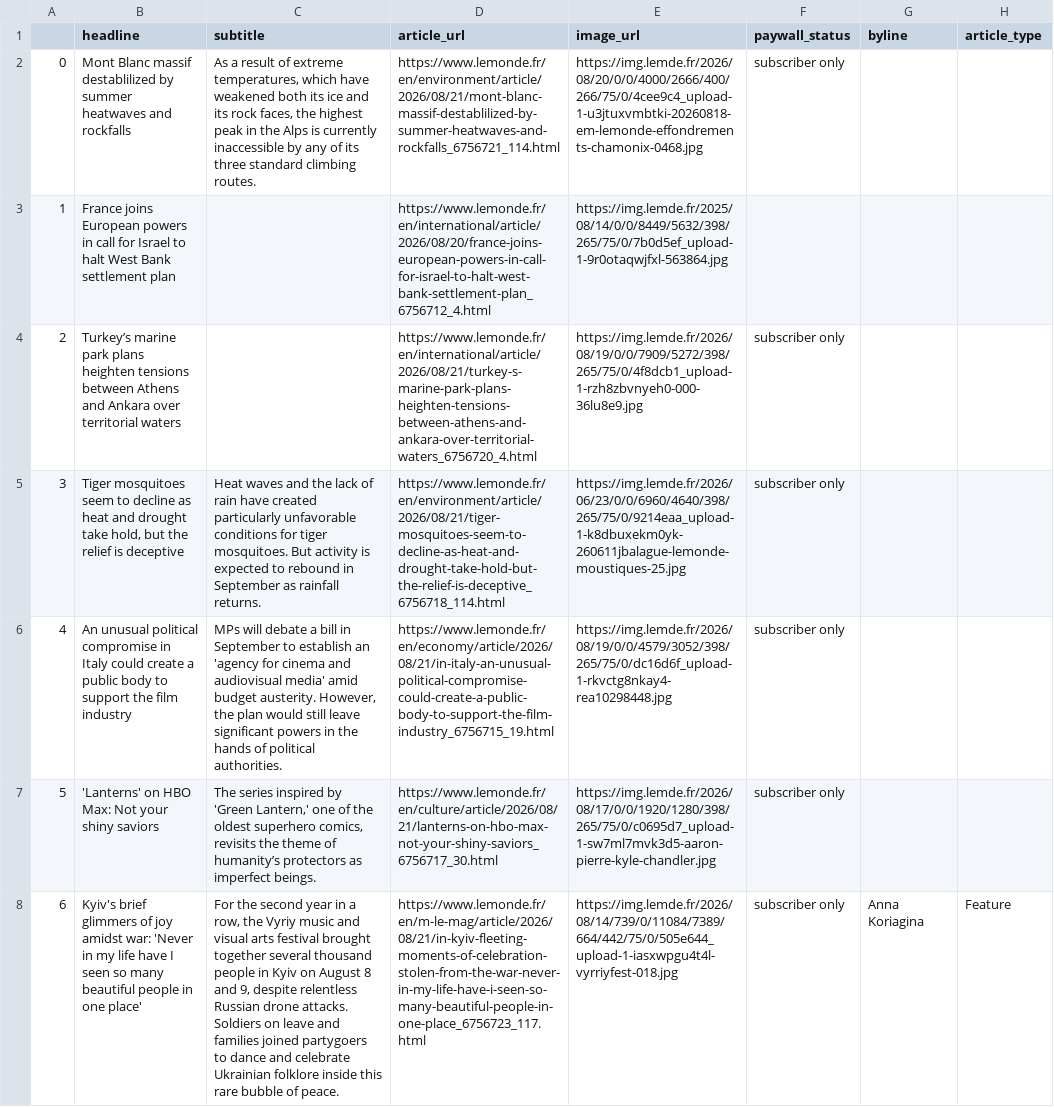
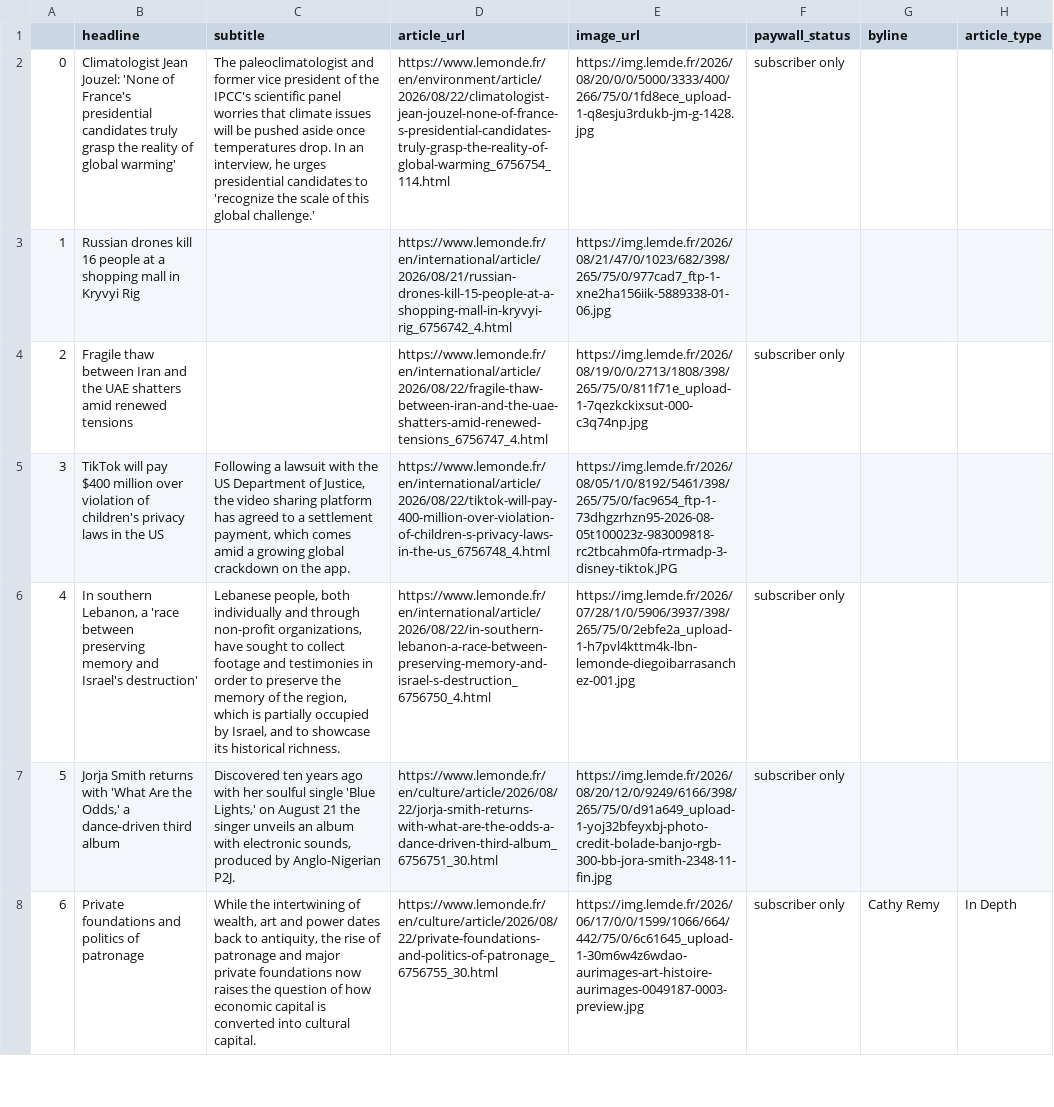
Before and after one commit to luciamack/auto_updating_headline_scraper_le_monde, a CSV file: le_monde_daily_news.csv, drawn as a sheet; only a part is shown; the diff covers the shown part only; the diff names each change by its address in the sheet, - before the commit and + after, or states it on an @@ line.

```diff
--- a/le_monde_daily_news.csv
+++ b/le_monde_daily_news.csv
-B2 (headline): Mont Blanc massif destablilized by summer heatwaves and rockfalls
+B2 (headline): Climatologist Jean Jouzel: 'None of France's presidential candidates truly grasp the reality of global warming'
-C2 (subtitle): As a result of extreme temperatures, which have weakened both its ice and its rock faces, the highest peak in the Alps is currently inaccessible by any of its three standard climbing routes.
+C2 (subtitle): The paleoclimatologist and former vice president of the IPCC's scientific panel worries that climate issues will be pushed aside once temperatures drop. In an interview, he urges presidential candidates to 'recognize the scale of this global challenge.'
-D2 (article_url): https://www.lemonde.fr/en/environment/article/2026/08/21/mont-blanc-massif-destablilized-by-summer-heatwaves-and-rockfalls_6756721_114.html
+D2 (article_url): https://www.lemonde.fr/en/environment/article/2026/08/22/climatologist-jean-jouzel-none-of-france-s-presidential-candidates-truly-grasp-the-reality-of-global-warming_6756754_114.html
-E2 (image_url): https://img.lemde.fr/2026/08/20/0/0/4000/2666/400/266/75/0/4cee9c4_upload-1-u3jtuxvmbtki-20260818-em-lemonde-effondrements-chamonix-0468.jpg
+E2 (image_url): https://img.lemde.fr/2026/08/20/0/0/5000/3333/400/266/75/0/1fd8ece_upload-1-q8esju3rdukb-jm-g-1428.jpg
-B3 (headline): France joins European powers in call for Israel to halt West Bank settlement plan
+B3 (headline): Russian drones kill 16 people at a shopping mall in Kryvyi Rig
-D3 (article_url): https://www.lemonde.fr/en/international/article/2026/08/20/france-joins-european-powers-in-call-for-israel-to-halt-west-bank-settlement-plan_6756712_4.html
+D3 (article_url): https://www.lemonde.fr/en/international/article/2026/08/21/russian-drones-kill-15-people-at-a-shopping-mall-in-kryvyi-rig_6756742_4.html
-E3 (image_url): https://img.lemde.fr/2025/08/14/0/0/8449/5632/398/265/75/0/7b0d5ef_upload-1-9r0otaqwjfxl-563864.jpg
+E3 (image_url): https://img.lemde.fr/2026/08/21/47/0/1023/682/398/265/75/0/977cad7_ftp-1-xne2ha156iik-5889338-01-06.jpg
-B4 (headline): Turkey’s marine park plans heighten tensions between Athens and Ankara over territorial waters
+B4 (headline): Fragile thaw between Iran and the UAE shatters amid renewed tensions
-D4 (article_url): https://www.lemonde.fr/en/international/article/2026/08/21/turkey-s-marine-park-plans-heighten-tensions-between-athens-and-ankara-over-territorial-waters_6756720_4.html
+D4 (article_url): https://www.lemonde.fr/en/international/article/2026/08/22/fragile-thaw-between-iran-and-the-uae-shatters-amid-renewed-tensions_6756747_4.html
-E4 (image_url): https://img.lemde.fr/2026/08/19/0/0/7909/5272/398/265/75/0/4f8dcb1_upload-1-rzh8zbvnyeh0-000-36lu8e9.jpg
+E4 (image_url): https://img.lemde.fr/2026/08/19/0/0/2713/1808/398/265/75/0/811f71e_upload-1-7qezkckixsut-000-c3q74np.jpg
-B5 (headline): Tiger mosquitoes seem to decline as heat and drought take hold, but the relief is deceptive
+B5 (headline): TikTok will pay $400 million over violation of children's privacy laws in the US
-C5 (subtitle): Heat waves and the lack of rain have created particularly unfavorable conditions for tiger mosquitoes. But activity is expected to rebound in September as rainfall returns.
+C5 (subtitle): Following a lawsuit with the US Department of Justice, the video sharing platform has agreed to a settlement payment, which comes amid a growing global crackdown on the app.
-D5 (article_url): https://www.lemonde.fr/en/environment/article/2026/08/21/tiger-mosquitoes-seem-to-decline-as-heat-and-drought-take-hold-but-the-relief-is-deceptive_6756718_114.html
+D5 (article_url): https://www.lemonde.fr/en/international/article/2026/08/22/tiktok-will-pay-400-million-over-violation-of-children-s-privacy-laws-in-the-us_6756748_4.html
-E5 (image_url): https://img.lemde.fr/2026/06/23/0/0/6960/4640/398/265/75/0/9214eaa_upload-1-k8dbuxekm0yk-260611jbalague-lemonde-moustiques-25.jpg
+E5 (image_url): https://img.lemde.fr/2026/08/05/1/0/8192/5461/398/265/75/0/fac9654_ftp-1-73dhgzrhzn95-2026-08-05t100023z-983009818-rc2tbcahm0fa-rtrmadp-3-disney-tiktok.JPG
-F5 (paywall_status): subscriber only
+F5 (paywall_status): (empty)
-B6 (headline): An unusual political compromise in Italy could create a public body to support the film industry
+B6 (headline): In southern Lebanon, a 'race between preserving memory and Israel's destruction'
-C6 (subtitle): MPs will debate a bill in September to establish an 'agency for cinema and audiovisual media' amid budget austerity. However, the plan would still leave significant powers in the hands of political authorities.
+C6 (subtitle): Lebanese people, both individually and through non-profit organizations, have sought to collect footage and testimonies in order to preserve the memory of the region, which is partially occupied by Israel, and to showcase its historical richness.
-D6 (article_url): https://www.lemonde.fr/en/economy/article/2026/08/21/in-italy-an-unusual-political-compromise-could-create-a-public-body-to-support-the-film-industry_6756715_19.html
+D6 (article_url): https://www.lemonde.fr/en/international/article/2026/08/22/in-southern-lebanon-a-race-between-preserving-memory-and-israel-s-destruction_6756750_4.html
-E6 (image_url): https://img.lemde.fr/2026/08/19/0/0/4579/3052/398/265/75/0/dc16d6f_upload-1-rkvctg8nkay4-rea10298448.jpg
+E6 (image_url): https://img.lemde.fr/2026/07/28/1/0/5906/3937/398/265/75/0/2ebfe2a_upload-1-h7pvl4kttm4k-lbn-lemonde-diegoibarrasanchez-001.jpg
-B7 (headline): 'Lanterns' on HBO Max: Not your shiny saviors
+B7 (headline): Jorja Smith returns with 'What Are the Odds,' a dance-driven third album
-C7 (subtitle): The series inspired by 'Green Lantern,' one of the oldest superhero comics, revisits the theme of humanity’s protectors as imperfect beings.
+C7 (subtitle): Discovered ten years ago with her soulful single 'Blue Lights,' on August 21 the singer unveils an album with electronic sounds, produced by Anglo-Nigerian P2J.
-D7 (article_url): https://www.lemonde.fr/en/culture/article/2026/08/21/lanterns-on-hbo-max-not-your-shiny-saviors_6756717_30.html
+D7 (article_url): https://www.lemonde.fr/en/culture/article/2026/08/22/jorja-smith-returns-with-what-are-the-odds-a-dance-driven-third-album_6756751_30.html
-E7 (image_url): https://img.lemde.fr/2026/08/17/0/0/1920/1280/398/265/75/0/c0695d7_upload-1-sw7ml7mvk3d5-aaron-pierre-kyle-chandler.jpg
+E7 (image_url): https://img.lemde.fr/2026/08/20/12/0/9249/6166/398/265/75/0/d91a649_upload-1-yoj32bfeyxbj-photo-credit-bolade-banjo-rgb-300-bb-jora-smith-2348-11-fin.jpg
-B8 (headline): Kyiv's brief glimmers of joy amidst war: 'Never in my life have I seen so many beautiful people in one place'
+B8 (headline): Private foundations and politics of patronage
-C8 (subtitle): For the second year in a row, the Vyriy music and visual arts festival brought together several thousand people in Kyiv on August 8 and 9, despite relentless Russian drone attacks. Soldiers on leave and families joined partygoers to dance and celebrate Ukrainian folklore inside this rare bubble of peace.
+C8 (subtitle): While the intertwining of wealth, art and power dates back to antiquity, the rise of patronage and major private foundations now raises the question of how economic capital is converted into cultural capital.
-D8 (article_url): https://www.lemonde.fr/en/m-le-mag/article/2026/08/21/in-kyiv-fleeting-moments-of-celebration-stolen-from-the-war-never-in-my-life-have-i-seen-so-many-beautiful-people-in-one-place_6756723_117.html
+D8 (article_url): https://www.lemonde.fr/en/culture/article/2026/08/22/private-foundations-and-politics-of-patronage_6756755_30.html
-E8 (image_url): https://img.lemde.fr/2026/08/14/739/0/11084/7389/664/442/75/0/505e644_upload-1-iasxwpgu4t4l-vyrriyfest-018.jpg
+E8 (image_url): https://img.lemde.fr/2026/06/17/0/0/1599/1066/664/442/75/0/6c61645_upload-1-30m6w4z6wdao-aurimages-art-histoire-aurimages-0049187-0003-preview.jpg
-G8 (byline): Anna Koriagina
+G8 (byline): Cathy Remy
-H8 (article_type): Feature
+H8 (article_type): In Depth
```
Also changed, not shown: 64 edited cells elsewhere in this file, 1 other file.
